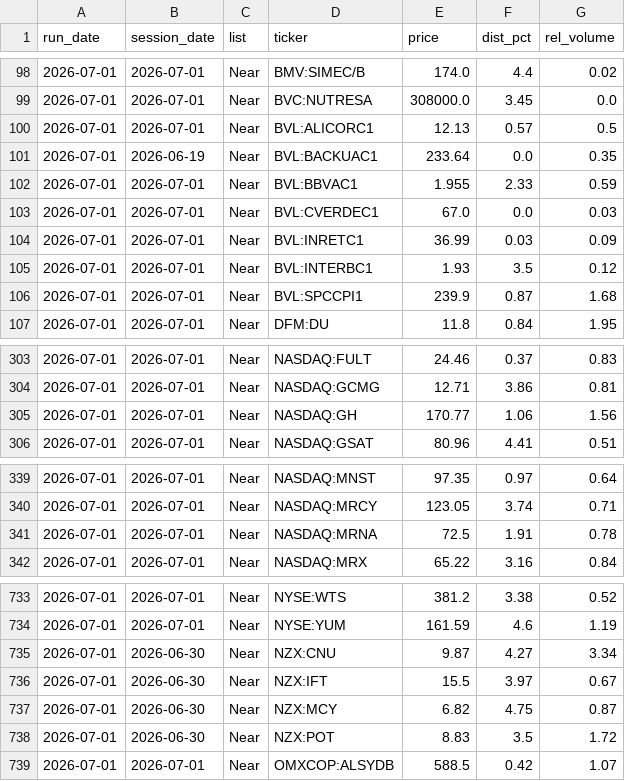
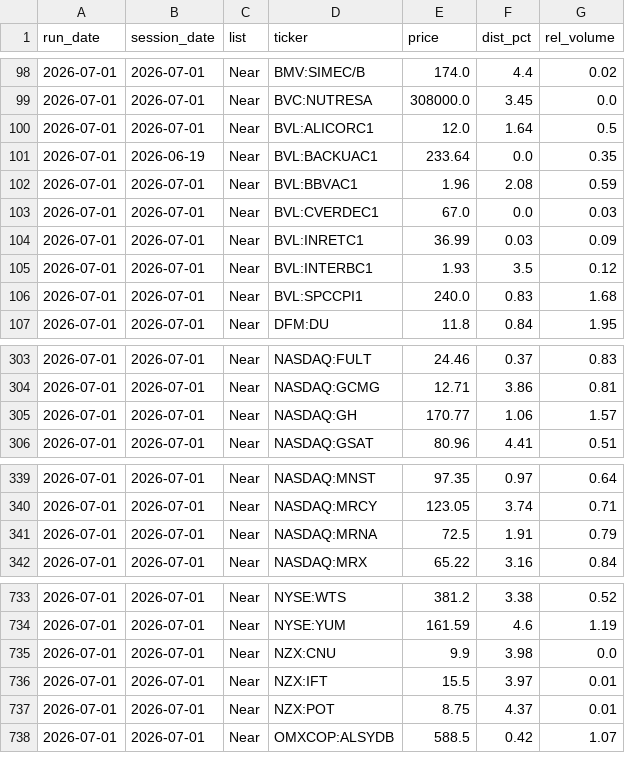
Before and after one commit to patrickdx/breakout-screener, a CSV file: data/history.csv, drawn as a sheet; only a part is shown, gaps mark what is left out.

```diff
--- a/data/history.csv
+++ b/data/history.csv
@@ -99,5 +99,5 @@ run_date,session_date,list,ticker,price,dist_pct,rel_volume
 2026-07-01,2026-07-01,Near,BVC:NUTRESA,308000.0,3.45,0.0
-2026-07-01,2026-07-01,Near,BVL:ALICORC1,12.13,0.57,0.5
+2026-07-01,2026-07-01,Near,BVL:ALICORC1,12.0,1.64,0.5
 2026-07-01,2026-06-19,Near,BVL:BACKUAC1,233.64,0.0,0.35
-2026-07-01,2026-07-01,Near,BVL:BBVAC1,1.955,2.33,0.59
+2026-07-01,2026-07-01,Near,BVL:BBVAC1,1.96,2.08,0.59
 2026-07-01,2026-07-01,Near,BVL:CVERDEC1,67.0,0.0,0.03
@@ -105,3 +105,3 @@ run_date,session_date,list,ticker,price,dist_pct,rel_volume
 2026-07-01,2026-07-01,Near,BVL:INTERBC1,1.93,3.5,0.12
-2026-07-01,2026-07-01,Near,BVL:SPCCPI1,239.9,0.87,1.68
+2026-07-01,2026-07-01,Near,BVL:SPCCPI1,240.0,0.83,1.68
 2026-07-01,2026-07-01,Near,DFM:DU,11.8,0.84,1.95
@@ -304,3 +304,3 @@ run_date,session_date,list,ticker,price,dist_pct,rel_volume
 2026-07-01,2026-07-01,Near,NASDAQ:GCMG,12.71,3.86,0.81
-2026-07-01,2026-07-01,Near,NASDAQ:GH,170.77,1.06,1.56
+2026-07-01,2026-07-01,Near,NASDAQ:GH,170.77,1.06,1.57
 2026-07-01,2026-07-01,Near,NASDAQ:GSAT,80.96,4.41,0.51
@@ -340,3 +340,3 @@ run_date,session_date,list,ticker,price,dist_pct,rel_volume
 2026-07-01,2026-07-01,Near,NASDAQ:MRCY,123.05,3.74,0.71
-2026-07-01,2026-07-01,Near,NASDAQ:MRNA,72.5,1.91,0.78
+2026-07-01,2026-07-01,Near,NASDAQ:MRNA,72.5,1.91,0.79
 2026-07-01,2026-07-01,Near,NASDAQ:MRX,65.22,3.16,0.84
@@ -734,6 +734,5 @@ run_date,session_date,list,ticker,price,dist_pct,rel_volume
 2026-07-01,2026-07-01,Near,NYSE:YUM,161.59,4.6,1.19
-2026-07-01,2026-06-30,Near,NZX:CNU,9.87,4.27,3.34
-2026-07-01,2026-06-30,Near,NZX:IFT,15.5,3.97,0.67
-2026-07-01,2026-06-30,Near,NZX:MCY,6.82,4.75,0.87
-2026-07-01,2026-06-30,Near,NZX:POT,8.83,3.5,1.72
+2026-07-01,2026-07-01,Near,NZX:CNU,9.9,3.98,0.0
+2026-07-01,2026-07-01,Near,NZX:IFT,15.5,3.97,0.01
+2026-07-01,2026-07-01,Near,NZX:POT,8.75,4.37,0.01
 2026-07-01,2026-07-01,Near,OMXCOP:ALSYDB,588.5,0.42,1.07
```
Also changed, not shown: 6 other files.
